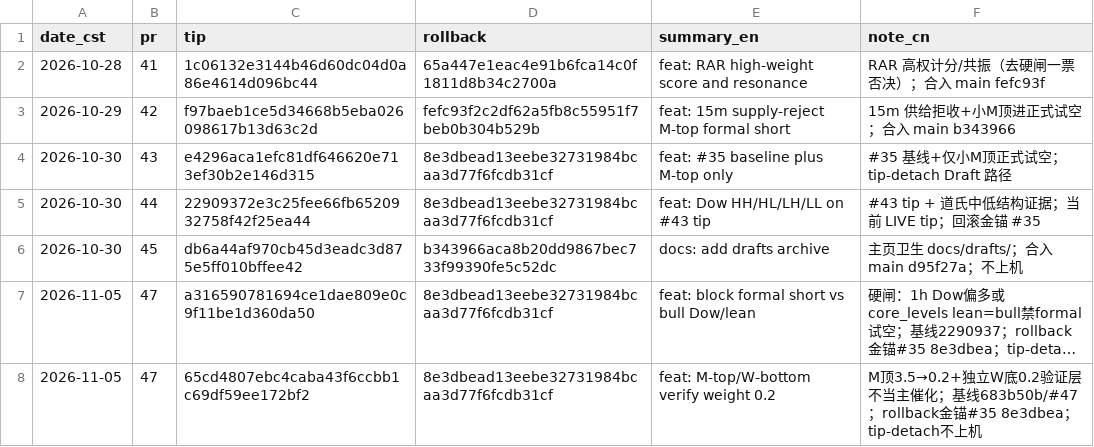
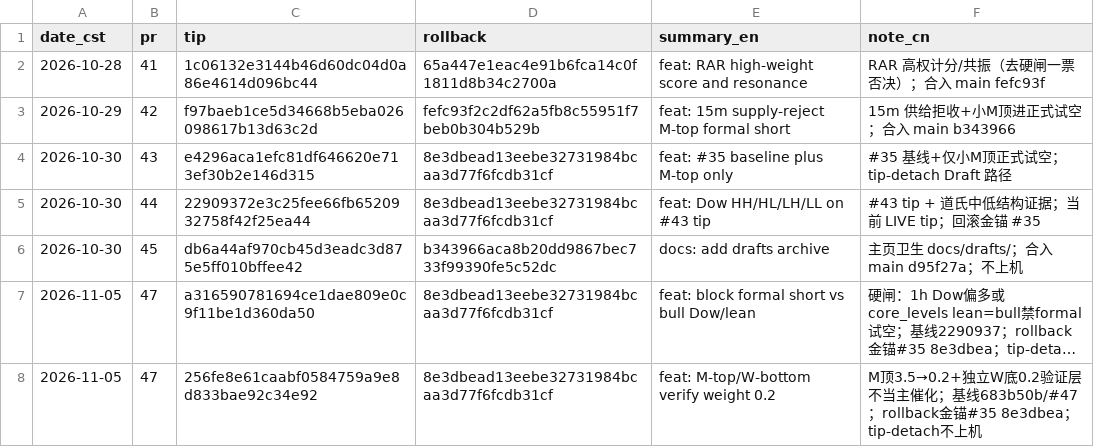
Before and after one commit to Exlekkk/AlertBot, a CSV file: reports/bot_changes.csv, drawn as a sheet; long unchanged cells end in …; the diff names each change by its address in the sheet, - before the commit and + after, or states it on an @@ line.

Commit message:
docs: align PR#47 CSV tip to branch HEAD

```diff
--- a/reports/bot_changes.csv
+++ b/reports/bot_changes.csv
-C8 (tip): 65cd4807ebc4caba43f6ccbb1c69df59ee172bf2
+C8 (tip): 256fe8e61caabf0584759a9e8d833bae92c34e92
```
